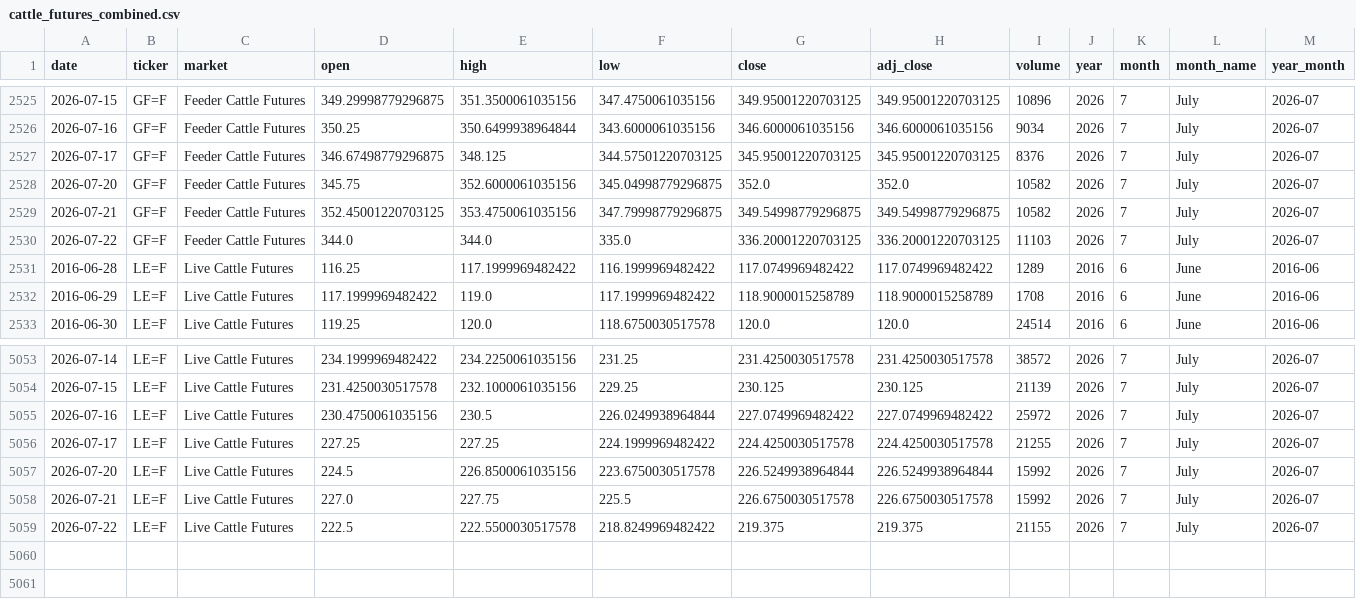
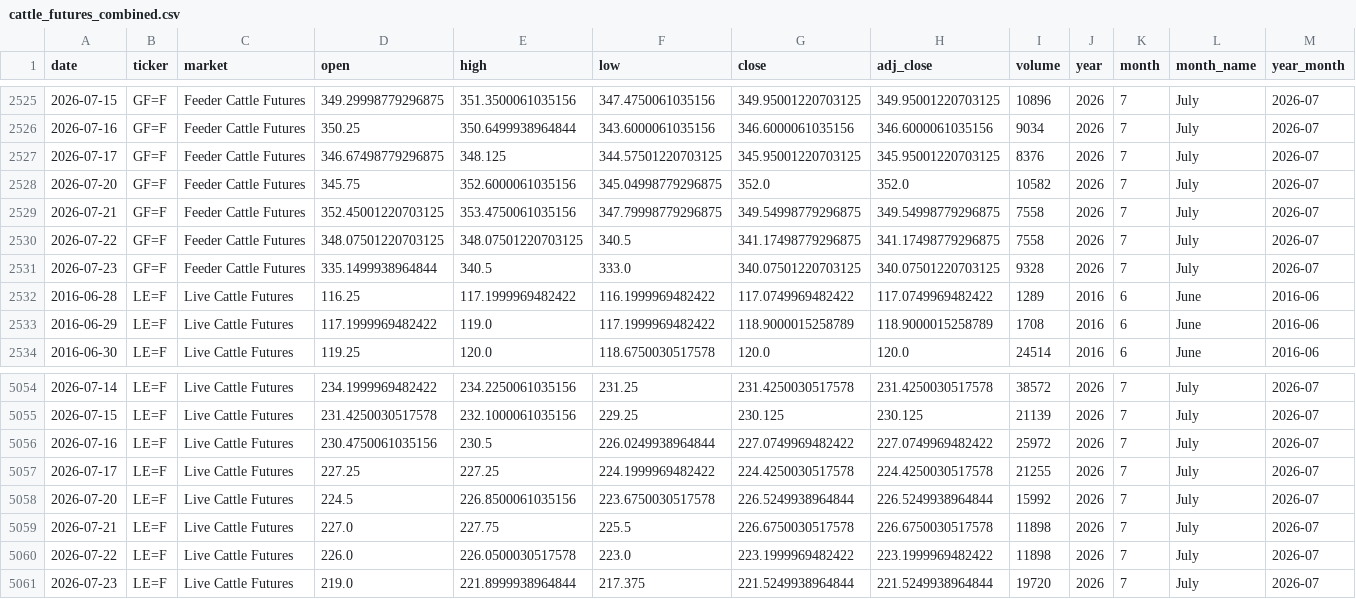
Before and after one commit to franciscomoreno-nicesa/cattle-futures-prices, a CSV file: data/cattle_futures_combined.csv, drawn as a sheet; only a part is shown, gaps mark what is left out.

```diff
--- a/data/cattle_futures_combined.csv
+++ b/data/cattle_futures_combined.csv
@@ -2528,4 +2528,5 @@
 2026-07-20,GF=F,Feeder Cattle Futures,345.75,352.6000061035156,345.04998779296875,352.0,352.0,10582,2026,7,July,2026-07
-2026-07-21,GF=F,Feeder Cattle Futures,352.45001220703125,353.4750061035156,347.79998779296875,349.54998779296875,349.54998779296875,10582,2026,7,July,2026-07
-2026-07-22,GF=F,Feeder Cattle Futures,344.0,344.0,335.0,336.20001220703125,336.20001220703125,11103,2026,7,July,2026-07
+2026-07-21,GF=F,Feeder Cattle Futures,352.45001220703125,353.4750061035156,347.79998779296875,349.54998779296875,349.54998779296875,7558,2026,7,July,2026-07
+2026-07-22,GF=F,Feeder Cattle Futures,348.07501220703125,348.07501220703125,340.5,341.17498779296875,341.17498779296875,7558,2026,7,July,2026-07
+2026-07-23,GF=F,Feeder Cattle Futures,335.1499938964844,340.5,333.0,340.07501220703125,340.07501220703125,9328,2026,7,July,2026-07
 2016-06-28,LE=F,Live Cattle Futures,116.25,117.1999969482422,116.1999969482422,117.0749969482422,117.0749969482422,1289,2016,6,June,2016-06
@@ -5057,3 +5058,4 @@
 2026-07-20,LE=F,Live Cattle Futures,224.5,226.8500061035156,223.6750030517578,226.5249938964844,226.5249938964844,15992,2026,7,July,2026-07
-2026-07-21,LE=F,Live Cattle Futures,227.0,227.75,225.5,226.6750030517578,226.6750030517578,15992,2026,7,July,2026-07
-2026-07-22,LE=F,Live Cattle Futures,222.5,222.5500030517578,218.8249969482422,219.375,219.375,21155,2026,7,July,2026-07
+2026-07-21,LE=F,Live Cattle Futures,227.0,227.75,225.5,226.6750030517578,226.6750030517578,11898,2026,7,July,2026-07
+2026-07-22,LE=F,Live Cattle Futures,226.0,226.0500030517578,223.0,223.1999969482422,223.1999969482422,11898,2026,7,July,2026-07
+2026-07-23,LE=F,Live Cattle Futures,219.0,221.8999938964844,217.375,221.5249938964844,221.5249938964844,19720,2026,7,July,2026-07
```
Also changed, not shown: data/feeder_cattle.csv, data/live_cattle.csv.
